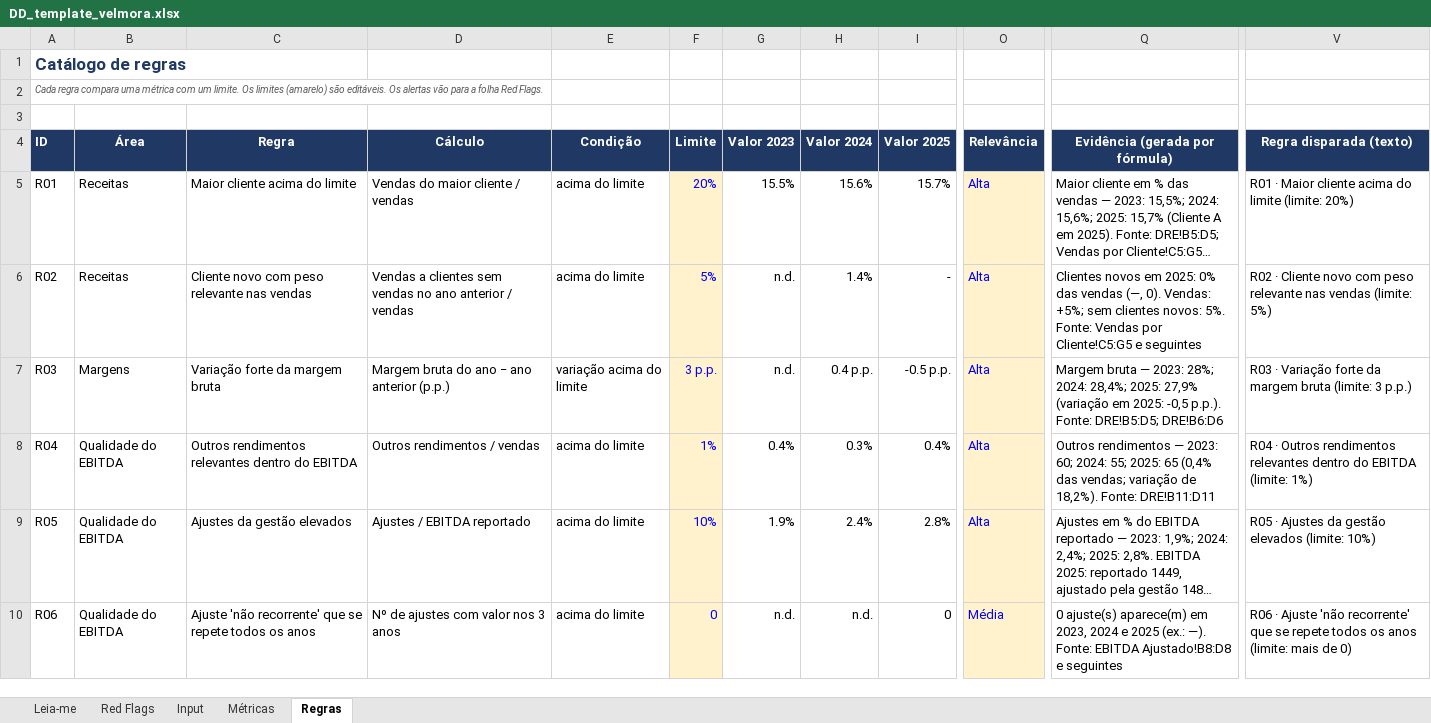
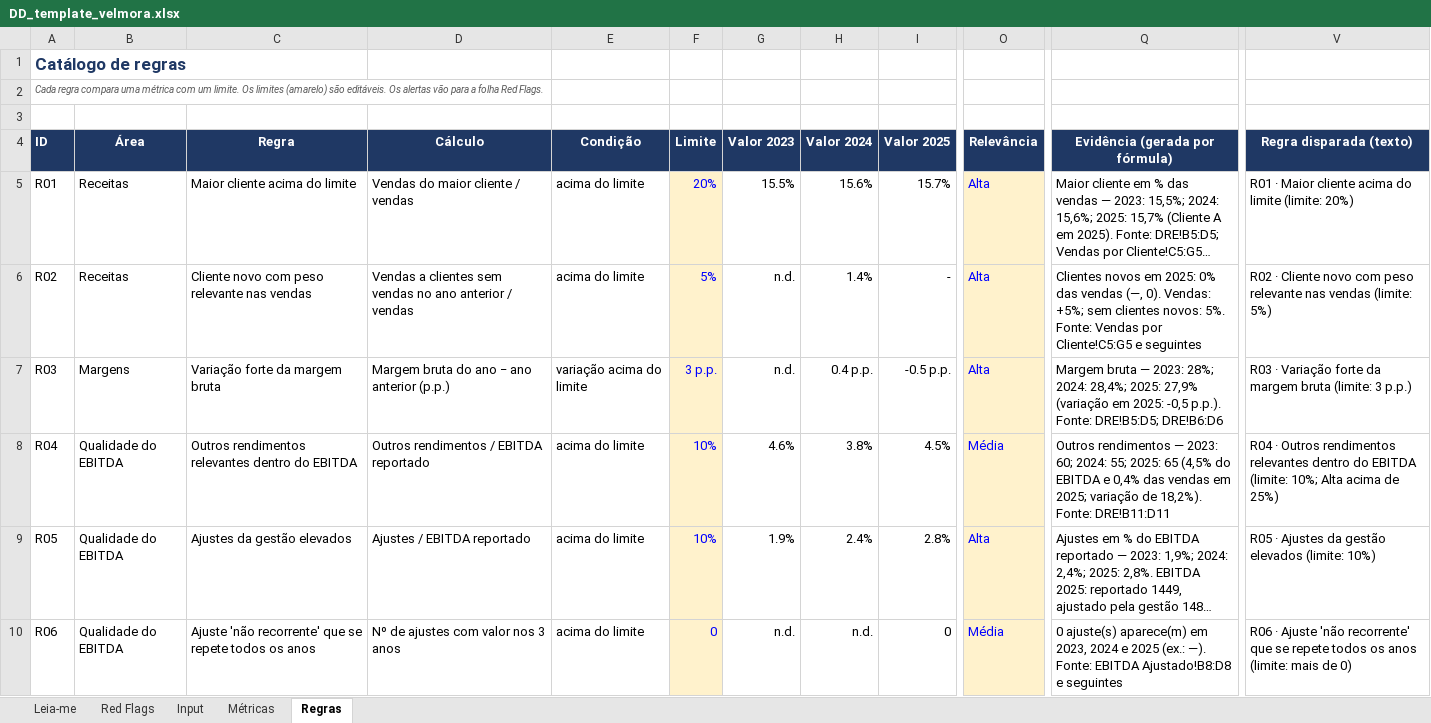
Before and after one commit to MItchell1970/dd-assistant, an Excel workbook: data/DD_template_velmora.xlsx, sheet Regras, drawn as a sheet; only a part is shown, gaps mark what is left out; long unchanged cells end in …; values as stored, in another font and other column widths than the file's, no borders; conditional formats not drawn; the diff covers the shown part only; the diff names each change by its address in the sheet, - before the commit and + after, or states it on an @@ line.

```diff
--- a/data/DD_template_velmora.xlsx (sheet Regras)
+++ b/data/DD_template_velmora.xlsx (sheet Regras)
-D8 (Cálculo): Outros rendimentos / vendas
+D8 (Cálculo): Outros rendimentos / EBITDA reportado
-F8 (Limite): 1%
+F8 (Limite): 10%
-G8 (Valor 2023): 0.4%
+G8 (Valor 2023): 4.6%
-H8 (Valor 2024): 0.3%
+H8 (Valor 2024): 3.8%
-I8 (Valor 2025): 0.4%
+I8 (Valor 2025): 4.5%
-O8 (Relevância): Alta
+O8 (Relevância): Média
-Q8 (Evidência (gerada por fórmula)): …2025: 65 (0,4% das vendas; variação de…
+Q8 (Evidência (gerada por fórmula)): …2025: 65 (4,5% do EBITDA e 0,4% das vendas em 2025; variação de…
-V8 (Regra disparada (texto)): …EBITDA (limite: 1%)
+V8 (Regra disparada (texto)): …EBITDA (limite: 10%; Alta acima de 25%)
```
Also changed, not shown: 3 edited cells elsewhere in this sheet, sheet Métricas, formulas that keep their value, data/DD_template_modulo1.xlsx, 9 other files.
